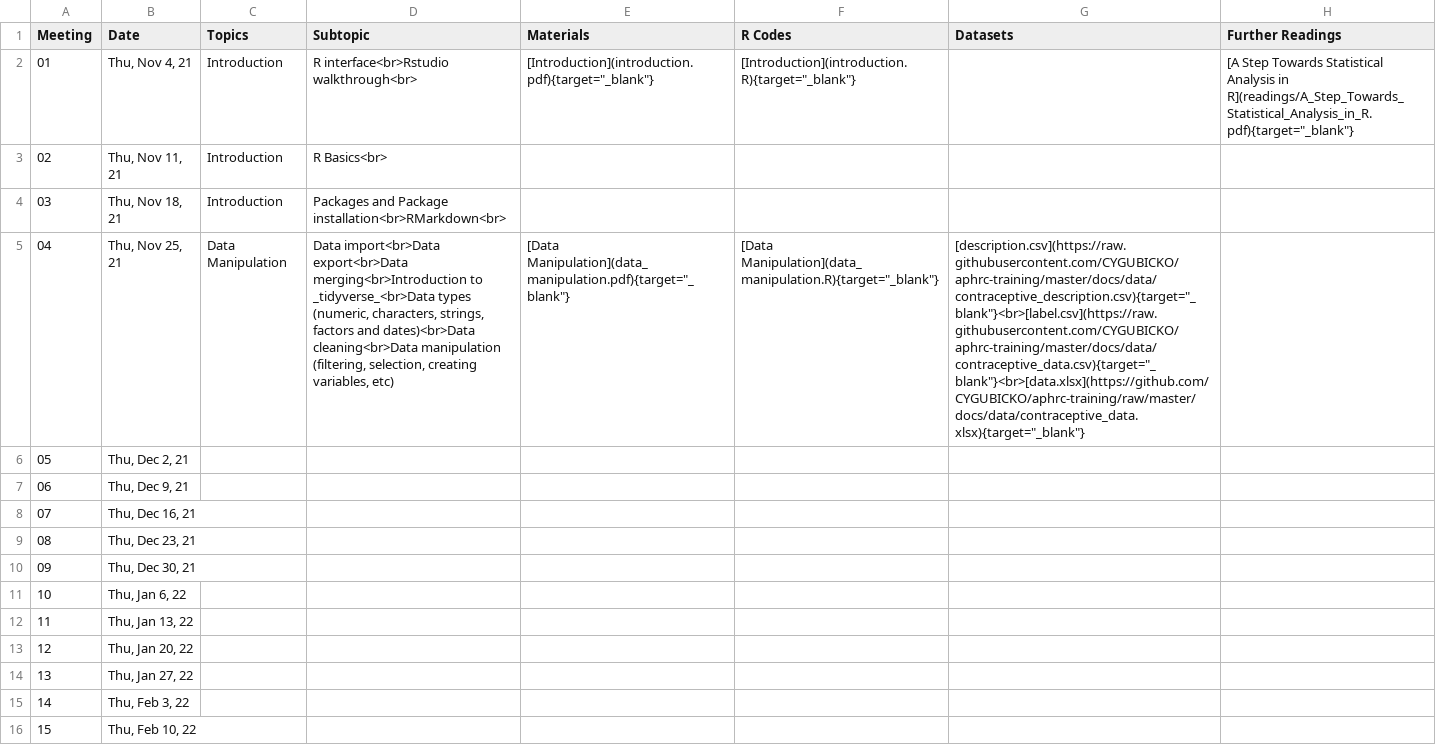
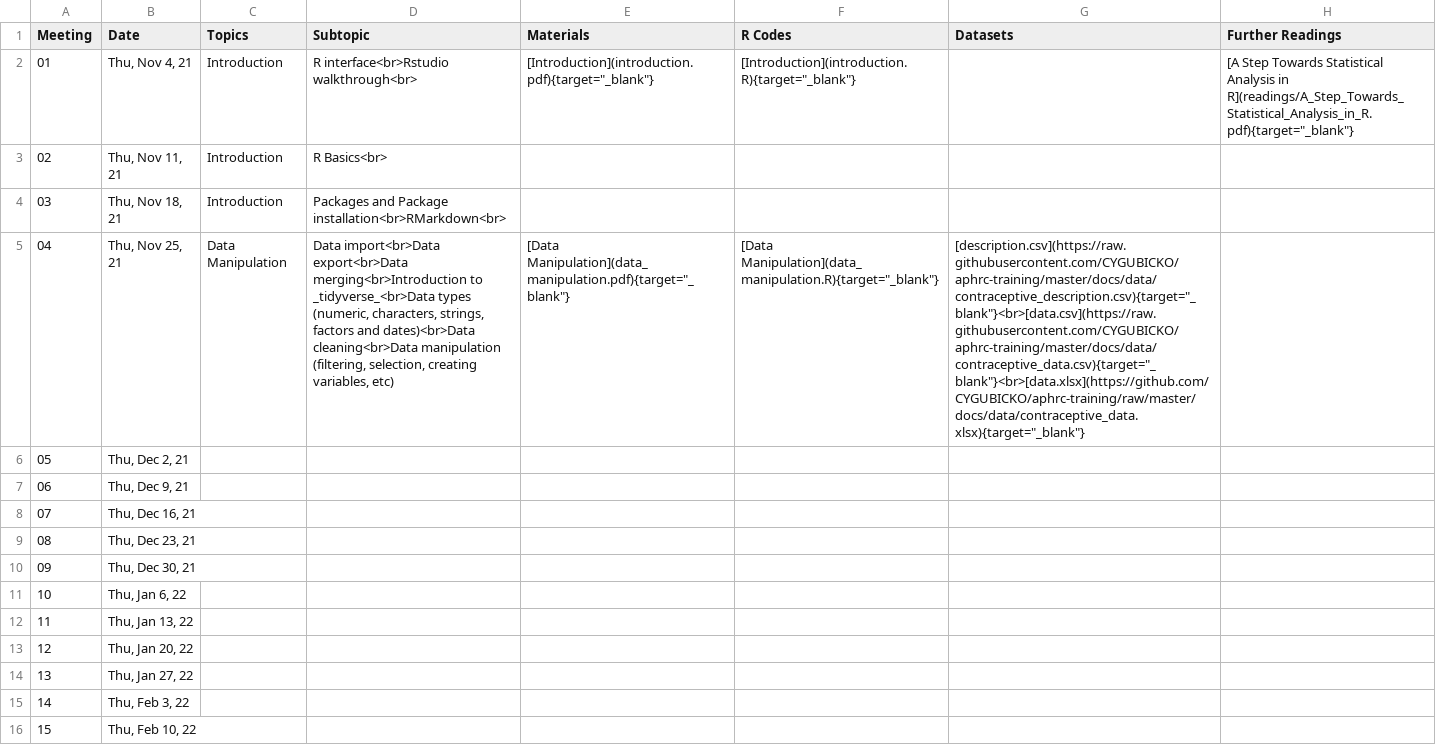
Before and after one commit to CYGUBICKO/aphrc-training, a CSV file: docs/admin/schedule.csv, drawn as a sheet; the diff names each change by its address in the sheet, - before the commit and + after, or states it on an @@ line.

```diff
--- a/docs/admin/schedule.csv
+++ b/docs/admin/schedule.csv
-G5 (Datasets): [description.csv](https://raw.githubusercontent.com/CYGUBICKO/aphrc-training/master/docs/data/contraceptive_description.csv){target="_blank"}<br>[label.csv](https://raw.githubusercontent.com/CYGUBICKO/aphrc-training/master/docs/data/contraceptive_data.csv){target="_blank"}<br>[data.xlsx](https://github.com/CYGUBICKO/aphrc-training/raw/master/docs/data/contraceptive_data.xlsx){target="_blank"}
+G5 (Datasets): [description.csv](https://raw.githubusercontent.com/CYGUBICKO/aphrc-training/master/docs/data/contraceptive_description.csv){target="_blank"}<br>[data.csv](https://raw.githubusercontent.com/CYGUBICKO/aphrc-training/master/docs/data/contraceptive_data.csv){target="_blank"}<br>[data.xlsx](https://github.com/CYGUBICKO/aphrc-training/raw/master/docs/data/contraceptive_data.xlsx){target="_blank"}
```
Also changed, not shown: 2 other files.
